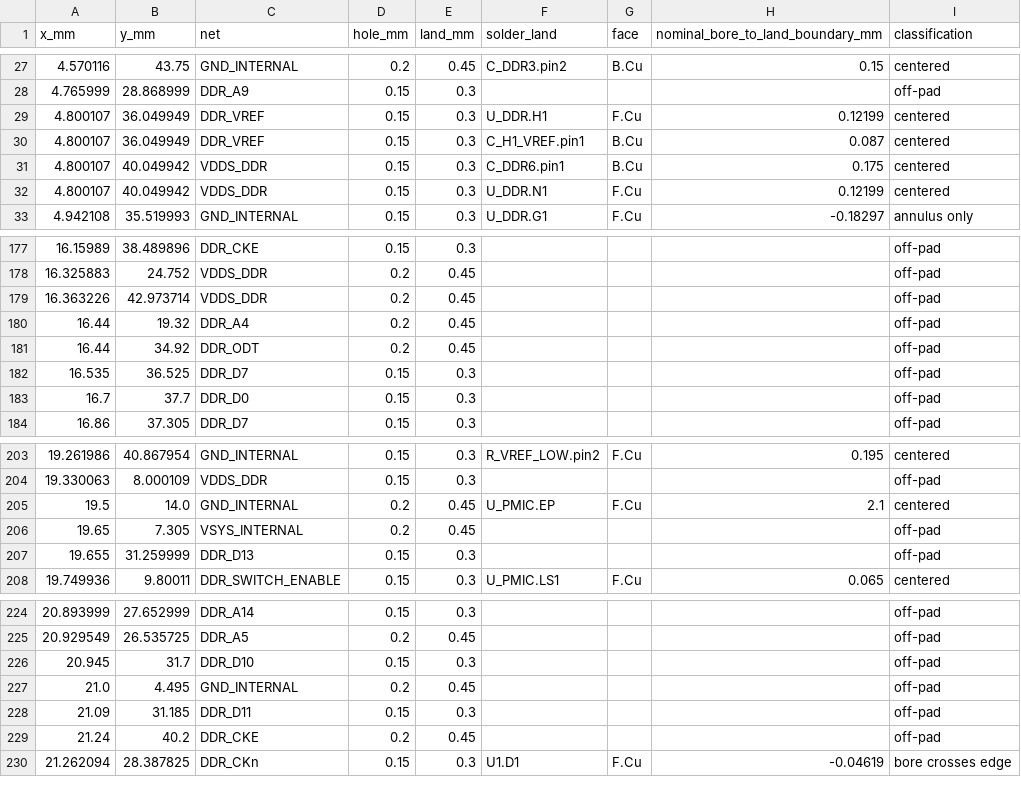
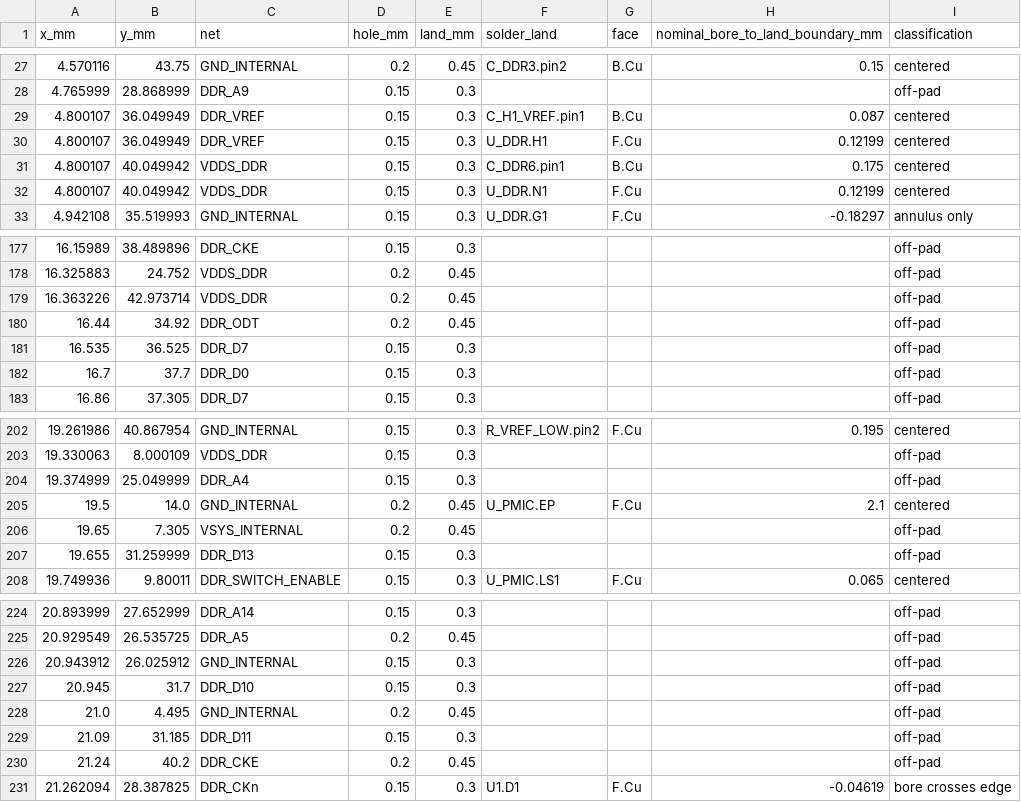
Before and after one commit to Abse2001/pixel-dash, a CSV file: module/via-map.csv, drawn as a sheet; only a part is shown, gaps mark what is left out.

```diff
--- a/module/via-map.csv
+++ b/module/via-map.csv
@@ -28,4 +28,4 @@ x_mm,y_mm,net,hole_mm,land_mm,solder_land,face,nominal_bore_to_land_boundary_mm,
 4.765999,28.868999,DDR_A9,0.15,0.3,,,,off-pad
+4.800107,36.049949,DDR_VREF,0.15,0.3,C_H1_VREF.pin1,B.Cu,0.087,centered
 4.800107,36.049949,DDR_VREF,0.15,0.3,U_DDR.H1,F.Cu,0.12199,centered
-4.800107,36.049949,DDR_VREF,0.15,0.3,C_H1_VREF.pin1,B.Cu,0.087,centered
 4.800107,40.049942,VDDS_DDR,0.15,0.3,C_DDR6.pin1,B.Cu,0.175,centered
@@ -179,3 +179,2 @@ x_mm,y_mm,net,hole_mm,land_mm,solder_land,face,nominal_bore_to_land_boundary_mm,
 16.363226,42.973714,VDDS_DDR,0.2,0.45,,,,off-pad
-16.44,19.32,DDR_A4,0.2,0.45,,,,off-pad
 16.44,34.92,DDR_ODT,0.2,0.45,,,,off-pad
@@ -204,2 +203,3 @@ x_mm,y_mm,net,hole_mm,land_mm,solder_land,face,nominal_bore_to_land_boundary_mm,
 19.330063,8.000109,VDDS_DDR,0.15,0.3,,,,off-pad
+19.374999,25.049999,DDR_A4,0.15,0.3,,,,off-pad
 19.5,14.0,GND_INTERNAL,0.2,0.45,U_PMIC.EP,F.Cu,2.1,centered
@@ -225,2 +225,3 @@ x_mm,y_mm,net,hole_mm,land_mm,solder_land,face,nominal_bore_to_land_boundary_mm,
 20.929549,26.535725,DDR_A5,0.2,0.45,,,,off-pad
+20.943912,26.025912,GND_INTERNAL,0.15,0.3,,,,off-pad
 20.945,31.7,DDR_D10,0.15,0.3,,,,off-pad
```
Also changed, not shown: module/command-receiver-screen.csv, module/timing.csv, 9 other files.
